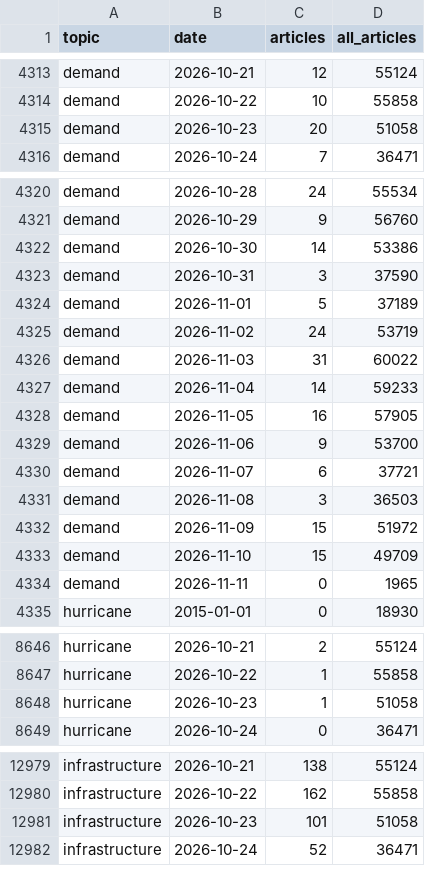
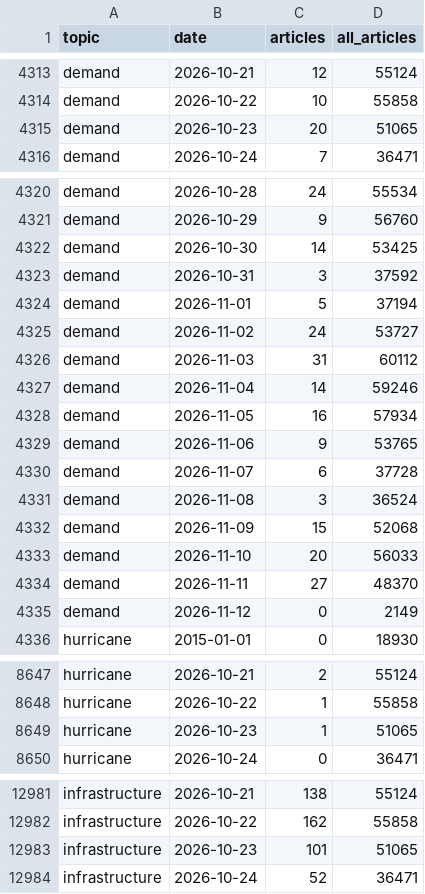
Before and after one commit to lukehamiltn/oil-tracker, a CSV file: news_data/mc_timelines.csv, drawn as a sheet; only a part is shown, gaps mark what is left out; the diff covers the shown part only.

```diff
--- a/news_data/mc_timelines.csv
+++ b/news_data/mc_timelines.csv
@@ -4314,3 +4314,3 @@ demand,2026-10-21,12,55124
 demand,2026-10-22,10,55858
-demand,2026-10-23,20,51058
+demand,2026-10-23,20,51065
 demand,2026-10-24,7,36471
@@ -4321,15 +4321,16 @@ demand,2026-10-28,24,55534
 demand,2026-10-29,9,56760
-demand,2026-10-30,14,53386
-demand,2026-10-31,3,37590
-demand,2026-11-01,5,37189
-demand,2026-11-02,24,53719
-demand,2026-11-03,31,60022
-demand,2026-11-04,14,59233
-demand,2026-11-05,16,57905
-demand,2026-11-06,9,53700
-demand,2026-11-07,6,37721
-demand,2026-11-08,3,36503
-demand,2026-11-09,15,51972
-demand,2026-11-10,15,49709
-demand,2026-11-11,0,1965
+demand,2026-10-30,14,53425
+demand,2026-10-31,3,37592
+demand,2026-11-01,5,37194
+demand,2026-11-02,24,53727
+demand,2026-11-03,31,60112
+demand,2026-11-04,14,59246
+demand,2026-11-05,16,57934
+demand,2026-11-06,9,53765
+demand,2026-11-07,6,37728
+demand,2026-11-08,3,36524
+demand,2026-11-09,15,52068
+demand,2026-11-10,20,56033
+demand,2026-11-11,27,48370
+demand,2026-11-12,0,2149
 hurricane,2015-01-01,0,18930
@@ -8647,3 +8648,3 @@ hurricane,2026-10-21,2,55124
 hurricane,2026-10-22,1,55858
-hurricane,2026-10-23,1,51058
+hurricane,2026-10-23,1,51065
 hurricane,2026-10-24,0,36471
@@ -12980,3 +12982,3 @@ infrastructure,2026-10-21,138,55124
 infrastructure,2026-10-22,162,55858
-infrastructure,2026-10-23,101,51058
+infrastructure,2026-10-23,101,51065
 infrastructure,2026-10-24,52,36471
```
Also changed, not shown: 7 added rows and 107 edited cells elsewhere in this file, news_data/feeds/2026-11.csv, news_data/market_news/2026-11.csv.
